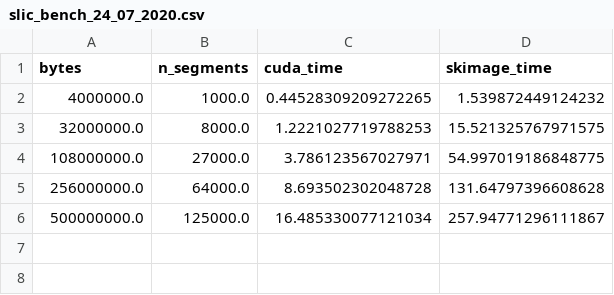
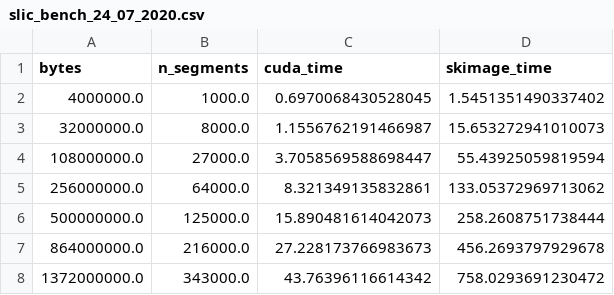
Before and after one commit to rosalindfranklininstitute/cuda-slic, a CSV file: notebooks/benchmarks/slic_bench_24_07_2020.csv, drawn as a sheet.

Commit message:
refactored the input image type checking to raise ValueError rathar than bare asserts. The S (avg distance between centroids) was modified to match more closely to the SLIC implementation, this somehow makde the code more robust but memory leaks are still present as can be seen by the newly added unit-tests.

```diff
--- a/notebooks/benchmarks/slic_bench_24_07_2020.csv
+++ b/notebooks/benchmarks/slic_bench_24_07_2020.csv
@@ -1,6 +1,8 @@
 bytes,n_segments,cuda_time,skimage_time
-4000000.0,1000.0,0.44528309209272265,1.539872449124232
-32000000.0,8000.0,1.2221027719788253,15.521325767971575
-108000000.0,27000.0,3.786123567027971,54.997019186848775
-256000000.0,64000.0,8.693502302048728,131.64797396608628
-500000000.0,125000.0,16.485330077121034,257.94771296111867
+4000000.0,1000.0,0.6970068430528045,1.5451351490337402
+32000000.0,8000.0,1.1556762191466987,15.653272941010073
+108000000.0,27000.0,3.7058569588698447,55.43925059819594
+256000000.0,64000.0,8.321349135832861,133.05372969713062
+500000000.0,125000.0,15.890481614042073,258.2608751738444
+864000000.0,216000.0,27.228173766983673,456.2693797929678
+1372000000.0,343000.0,43.76396116614342,758.0293691230472
```
Also changed, not shown: 3 other files.
